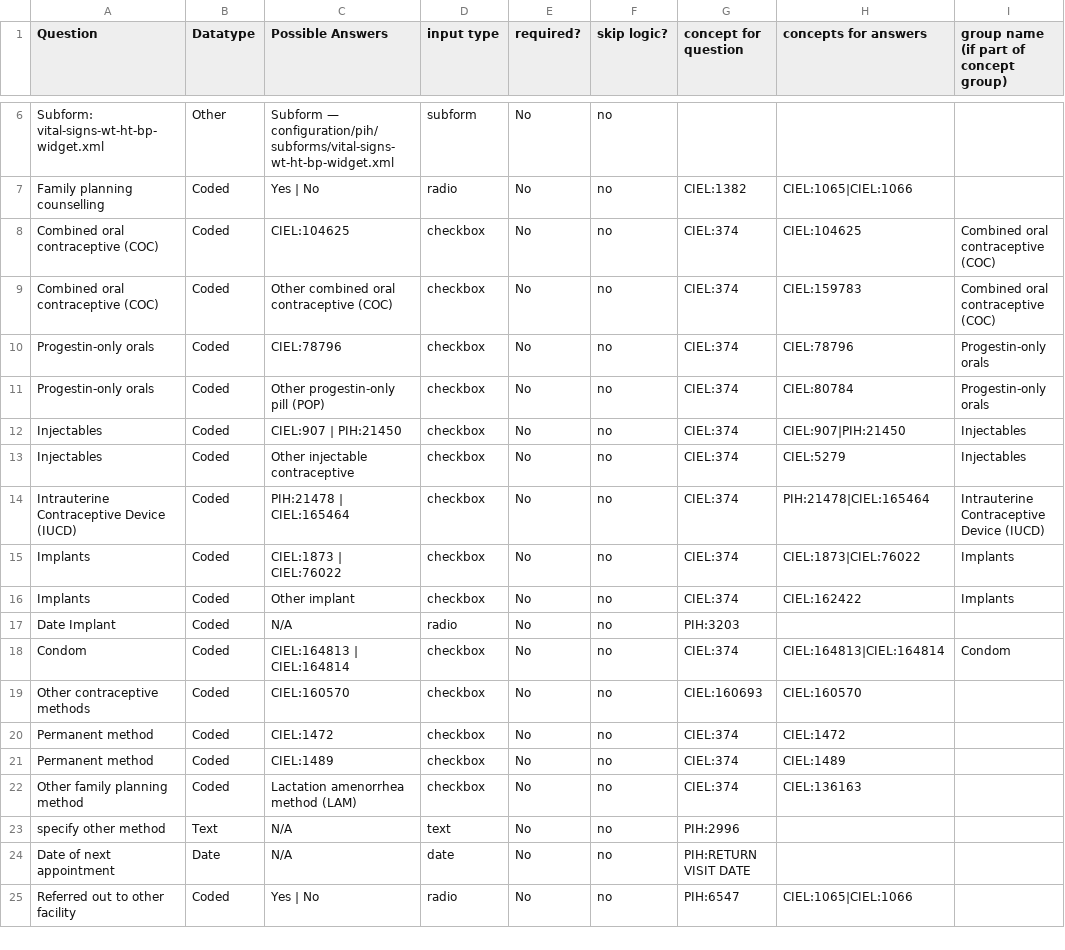
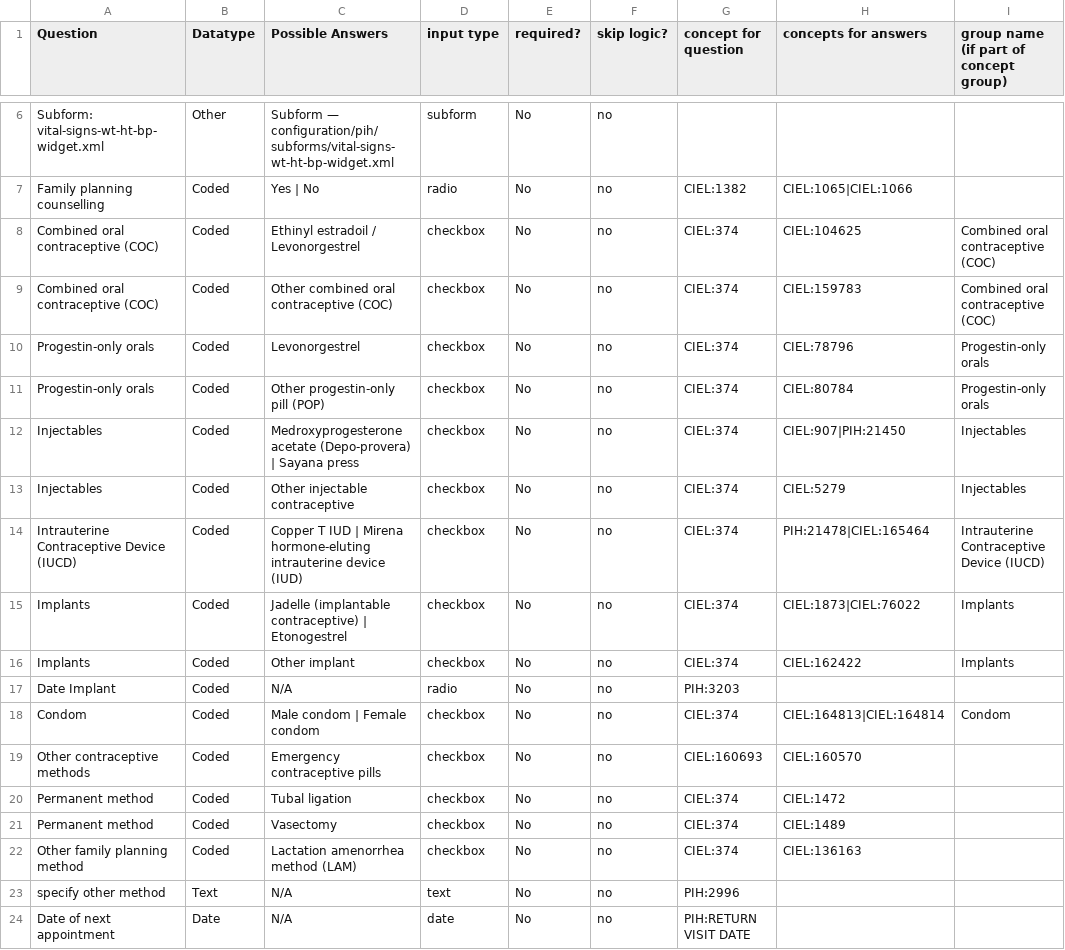
Before and after one commit to PIH/openmrs-config-pihsl, a CSV file: configuration/pih/htmlforms/documentation/familyPlanningFollowup.csv, drawn as a sheet; only a part is shown, gaps mark what is left out; the shorter side is filled out with more unchanged rows; the diff names each change by its address in the sheet, - before the commit and + after, or states it on an @@ line.

```diff
--- a/configuration/pih/htmlforms/documentation/familyPlanningFollowup.csv
+++ b/configuration/pih/htmlforms/documentation/familyPlanningFollowup.csv
-C8 (Possible Answers): CIEL:104625
+C8 (Possible Answers): Ethinyl estradoil / Levonorgestrel
-C10 (Possible Answers): CIEL:78796
+C10 (Possible Answers): Levonorgestrel
-C12 (Possible Answers): CIEL:907 | PIH:21450
+C12 (Possible Answers): Medroxyprogesterone acetate (Depo-provera) | Sayana press
-C14 (Possible Answers): PIH:21478 | CIEL:165464
+C14 (Possible Answers): Copper T IUD | Mirena hormone-eluting intrauterine device (IUD)
-C15 (Possible Answers): CIEL:1873 | CIEL:76022
+C15 (Possible Answers): Jadelle (implantable contraceptive) | Etonogestrel
-C18 (Possible Answers): CIEL:164813 | CIEL:164814
+C18 (Possible Answers): Male condom | Female condom
-C19 (Possible Answers): CIEL:160570
+C19 (Possible Answers): Emergency contraceptive pills
-C20 (Possible Answers): CIEL:1472
+C20 (Possible Answers): Tubal ligation
-C21 (Possible Answers): CIEL:1489
+C21 (Possible Answers): Vasectomy
```
Also changed, not shown: configuration/pih/htmlforms/documentation/familyPlanningIntake.csv, configuration/pih/htmlforms/documentation/gynecologyIntake.csv, 25 other files.
